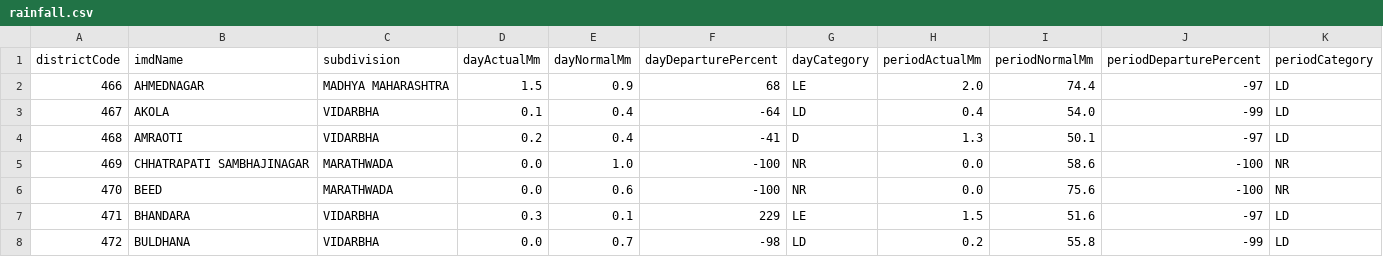
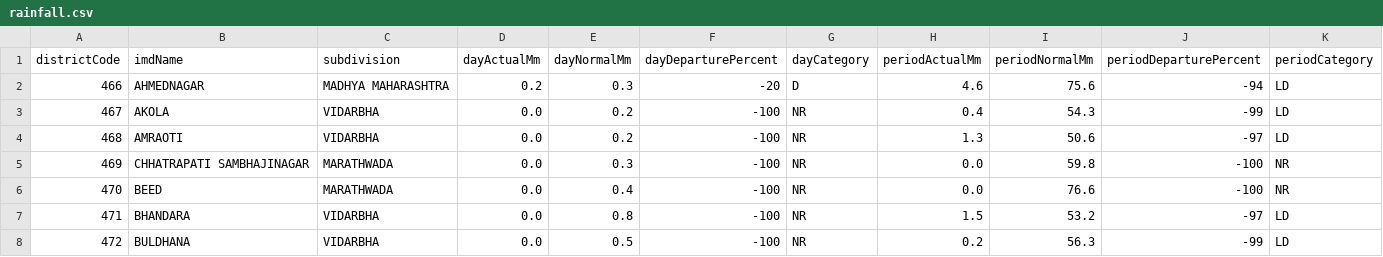
Before and after one commit to fr-neil/maharashtra-field-notes, a CSV file: data/rainfall/rainfall.csv, drawn as a sheet; only a part is shown; the diff covers the shown part only.

```diff
--- a/data/rainfall/rainfall.csv
+++ b/data/rainfall/rainfall.csv
@@ -1,8 +1,8 @@
 districtCode,imdName,subdivision,dayActualMm,dayNormalMm,dayDeparturePercent,dayCategory,periodActualMm,periodNormalMm,periodDeparturePercent,periodCategory
-466,AHMEDNAGAR,MADHYA MAHARASHTRA,1.5,0.9,68,LE,2.0,74.4,-97,LD
-467,AKOLA,VIDARBHA,0.1,0.4,-64,LD,0.4,54.0,-99,LD
-468,AMRAOTI,VIDARBHA,0.2,0.4,-41,D,1.3,50.1,-97,LD
-469,CHHATRAPATI SAMBHAJINAGAR,MARATHWADA,0.0,1.0,-100,NR,0.0,58.6,-100,NR
-470,BEED,MARATHWADA,0.0,0.6,-100,NR,0.0,75.6,-100,NR
-471,BHANDARA,VIDARBHA,0.3,0.1,229,LE,1.5,51.6,-97,LD
-472,BULDHANA,VIDARBHA,0.0,0.7,-98,LD,0.2,55.8,-99,LD
+466,AHMEDNAGAR,MADHYA MAHARASHTRA,0.2,0.3,-20,D,4.6,75.6,-94,LD
+467,AKOLA,VIDARBHA,0.0,0.2,-100,NR,0.4,54.3,-99,LD
+468,AMRAOTI,VIDARBHA,0.0,0.2,-100,NR,1.3,50.6,-97,LD
+469,CHHATRAPATI SAMBHAJINAGAR,MARATHWADA,0.0,0.3,-100,NR,0.0,59.8,-100,NR
+470,BEED,MARATHWADA,0.0,0.4,-100,NR,0.0,76.6,-100,NR
+471,BHANDARA,VIDARBHA,0.0,0.8,-100,NR,1.5,53.2,-97,LD
+472,BULDHANA,VIDARBHA,0.0,0.5,-100,NR,0.2,56.3,-99,LD
```
Also changed, not shown: 107 edited cells elsewhere in this file, data/district-services/contacts.csv, data/district-services/notices.csv, 6 other files.
